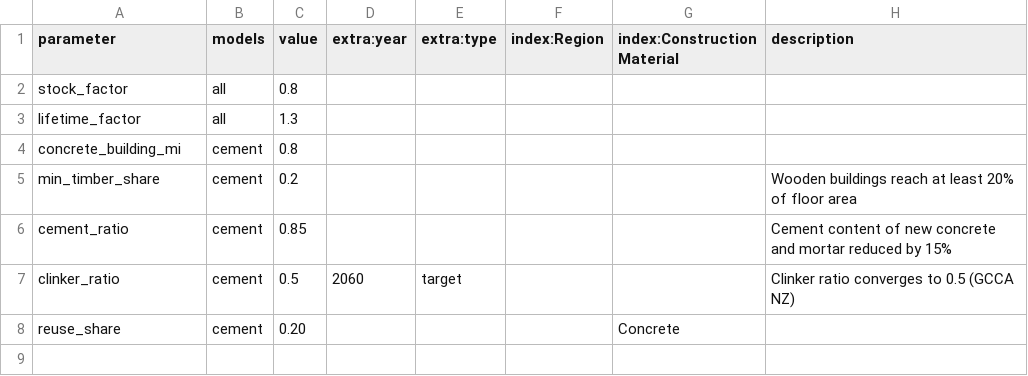
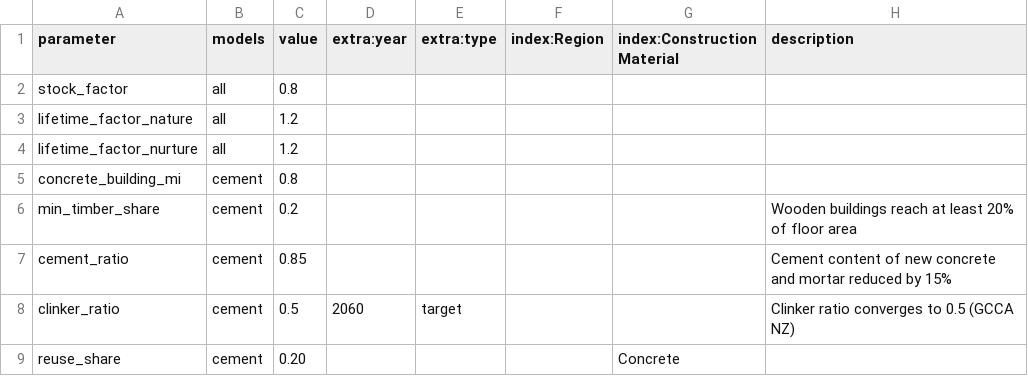
Before and after one commit to pik-piam/remind-mfa, a CSV file: config/scenarios/SSP1_CE.csv, drawn as a sheet.

```diff
--- a/config/scenarios/SSP1_CE.csv
+++ b/config/scenarios/SSP1_CE.csv
@@ -2,3 +2,4 @@ parameter,models,value,extra:year,extra:type,index:Region,index:Construction Mat
 stock_factor,all,0.8,,,,,
-lifetime_factor,all,1.3,,,,,
+lifetime_factor_nature,all,1.2,,,,,
+lifetime_factor_nurture,all,1.2,,,,,
 concrete_building_mi,cement,0.8,,,,,
```
Also changed, not shown: config/scenarios/BASE.csv, config/scenarios/SSP1.csv, 6 other files.
